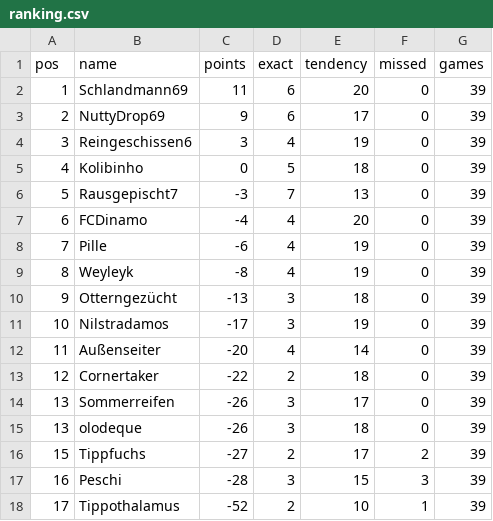
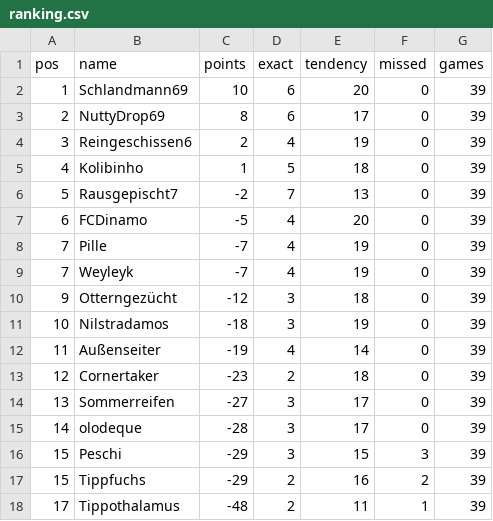
Before and after one commit to senickel/mexiko26-wertung, a CSV file: ranking.csv, drawn as a sheet.

Commit message:
update ranking

```diff
--- a/ranking.csv
+++ b/ranking.csv
@@ -1,18 +1,18 @@
 pos,name,points,exact,tendency,missed,games
-1,Schlandmann69,11,6,20,0,39
-2,NuttyDrop69,9,6,17,0,39
-3,Reingeschissen6,3,4,19,0,39
-4,Kolibinho,0,5,18,0,39
-5,Rausgepischt7,-3,7,13,0,39
-6,FCDinamo,-4,4,20,0,39
-7,Pille,-6,4,19,0,39
-8,Weyleyk,-8,4,19,0,39
-9,Otterngezücht,-13,3,18,0,39
-10,Nilstradamos,-17,3,19,0,39
-11,Außenseiter,-20,4,14,0,39
-12,Cornertaker,-22,2,18,0,39
-13,Sommerreifen,-26,3,17,0,39
-13,olodeque,-26,3,18,0,39
-15,Tippfuchs,-27,2,17,2,39
-16,Peschi,-28,3,15,3,39
-17,Tippothalamus,-52,2,10,1,39
+1,Schlandmann69,10,6,20,0,39
+2,NuttyDrop69,8,6,17,0,39
+3,Reingeschissen6,2,4,19,0,39
+4,Kolibinho,1,5,18,0,39
+5,Rausgepischt7,-2,7,13,0,39
+6,FCDinamo,-5,4,20,0,39
+7,Pille,-7,4,19,0,39
+7,Weyleyk,-7,4,19,0,39
+9,Otterngezücht,-12,3,18,0,39
+10,Nilstradamos,-18,3,19,0,39
+11,Außenseiter,-19,4,14,0,39
+12,Cornertaker,-23,2,18,0,39
+13,Sommerreifen,-27,3,17,0,39
+14,olodeque,-28,3,17,0,39
+15,Peschi,-29,3,15,3,39
+15,Tippfuchs,-29,2,16,2,39
+17,Tippothalamus,-48,2,11,1,39
```
Also changed, not shown: 18 other files.
